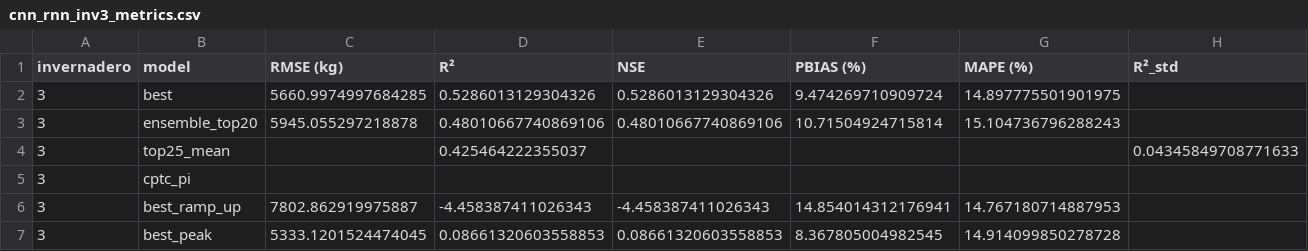
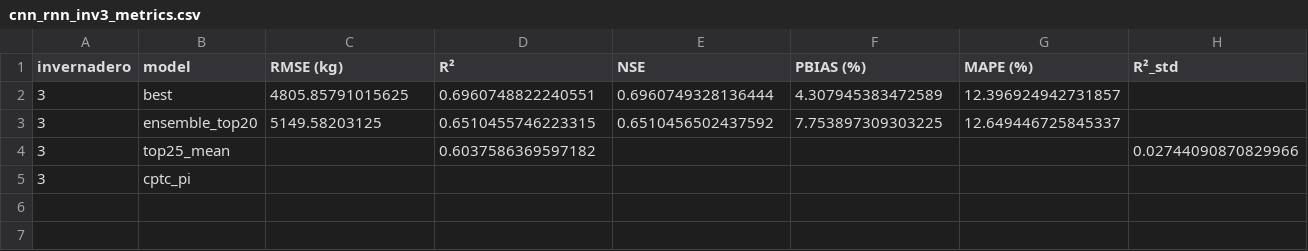
Before and after one commit to JosueT1212/huerta-prediction, a CSV file: Models/results/cnn_rnn_inv3_metrics.csv, drawn as a sheet; only a part is shown; rows hold the shown columns only; the diff covers the shown part only; the diff names each change by its address in the sheet, - before the commit and + after, or states it on an @@ line.

```diff
--- a/Models/results/cnn_rnn_inv3_metrics.csv
+++ b/Models/results/cnn_rnn_inv3_metrics.csv
-C2 (RMSE (kg)): 5660.9974997684285
+C2 (RMSE (kg)): 4805.85791015625
-D2 (R²): 0.5286013129304326
+D2 (R²): 0.6960748822240551
-E2 (NSE): 0.5286013129304326
+E2 (NSE): 0.6960749328136444
-F2 (PBIAS (%)): 9.474269710909724
+F2 (PBIAS (%)): 4.307945383472589
-G2 (MAPE (%)): 14.897775501901975
+G2 (MAPE (%)): 12.396924942731857
-C3 (RMSE (kg)): 5945.055297218878
+C3 (RMSE (kg)): 5149.58203125
-D3 (R²): 0.48010667740869106
+D3 (R²): 0.6510455746223315
-E3 (NSE): 0.48010667740869106
+E3 (NSE): 0.6510456502437592
-F3 (PBIAS (%)): 10.71504924715814
+F3 (PBIAS (%)): 7.753897309303225
-G3 (MAPE (%)): 15.104736796288243
+G3 (MAPE (%)): 12.649446725845337
-D4 (R²): 0.425464222355037
+D4 (R²): 0.6037586369597182
-H4 (R²_std): 0.04345849708771633
+H4 (R²_std): 0.02744090870829966
-row 6: 3 | best_ramp_up | 7802.862919975887 | -4.458387411026343 | -4.458387411026343 | 14.854014312176941 | 14.767180714887953
-row 7: 3 | best_peak | 5333.1201524474045 | 0.08661320603558853 | 0.08661320603558853 | 8.367805004982545 | 14.914099850278728
```
Also changed, not shown: 2 edited cells elsewhere in this file, Models/results/cnn_rnn_inv4_metrics.csv, 4 other files.
